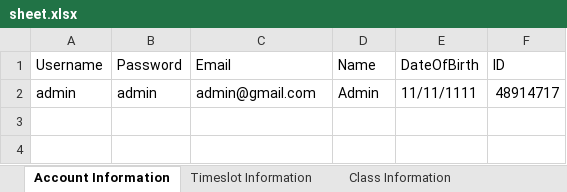
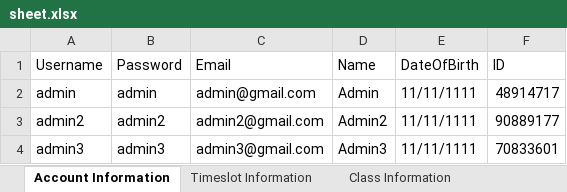
Before and after one commit to Thomsonl/Scheduler, an Excel workbook: EducationalScheduler/src/main/resources/sheet.xlsx, sheet Account Information, drawn as a sheet; values as stored, in another font and other column widths than the file's, no borders; the diff names each change by its address in the sheet, - before the commit and + after, or states it on an @@ line.

```diff
--- a/EducationalScheduler/src/main/resources/sheet.xlsx (sheet Account Information)
+++ b/EducationalScheduler/src/main/resources/sheet.xlsx (sheet Account Information)
+row 3: admin2 | admin2 | admin2@gmail.com | Admin2 | 11/11/1111 | 90889177
+row 4: admin3 | admin3 | admin3@gmail.com | Admin3 | 11/11/1111 | 70833601
```
Also changed, not shown: sheet Timeslot Information, EducationalScheduler/target/classes/sheet.xlsx, 5 other files.
